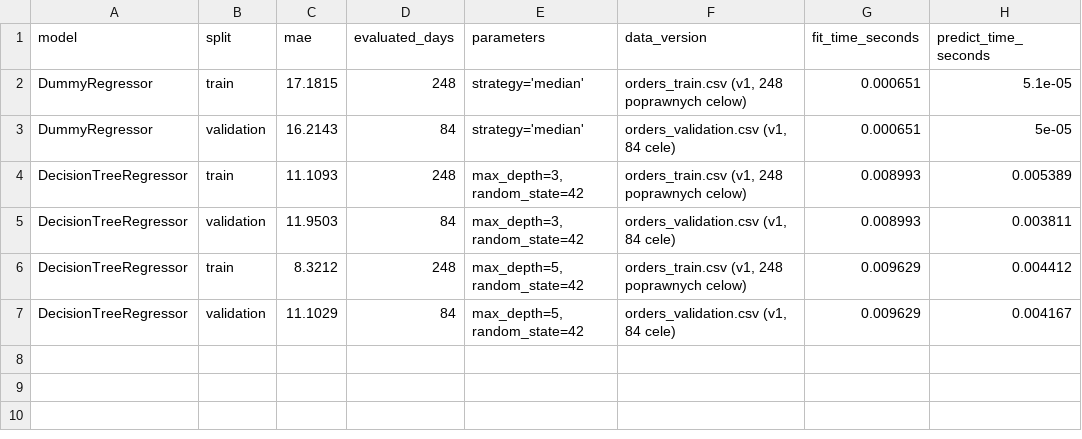
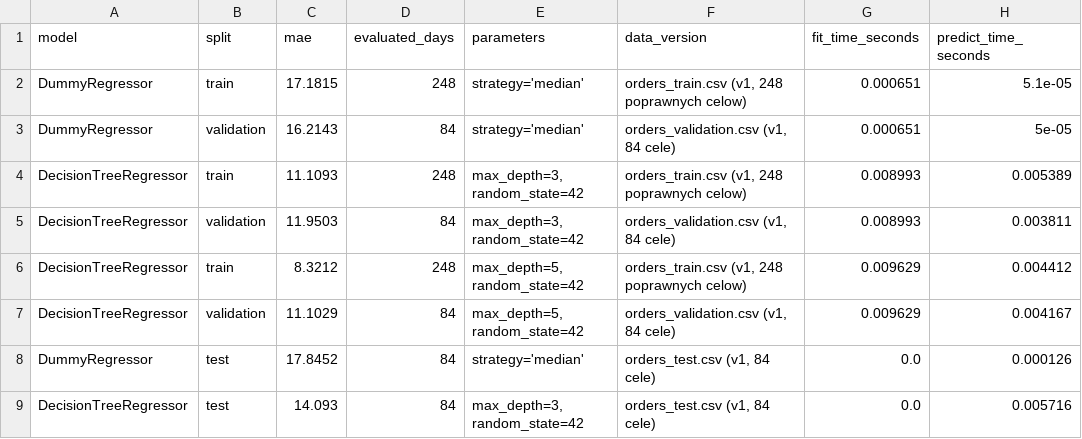
Before and after one commit to jakubszymura28-cyber/praktyki-dane, a CSV file: reports/metrics.csv, drawn as a sheet.

Commit message:
feat(test): przygotowanie orders_test.csv, modul ewaluacji predict.py i ostateczna ocena modeli na tescie

```diff
--- a/reports/metrics.csv
+++ b/reports/metrics.csv
@@ -7 +7,3 @@ DecisionTreeRegressor,train,8.3212,248,"max_depth=5, random_state=42","orders_tr
 DecisionTreeRegressor,validation,11.1029,84,"max_depth=5, random_state=42","orders_validation.csv (v1, 84 cele)",0.009629,0.004167
+DummyRegressor,test,17.8452,84,strategy='median',"orders_test.csv (v1, 84 cele)",0.0,0.000126
+DecisionTreeRegressor,test,14.093,84,"max_depth=3, random_state=42","orders_test.csv (v1, 84 cele)",0.0,0.005716
```
Also changed, not shown: 7 other files.
